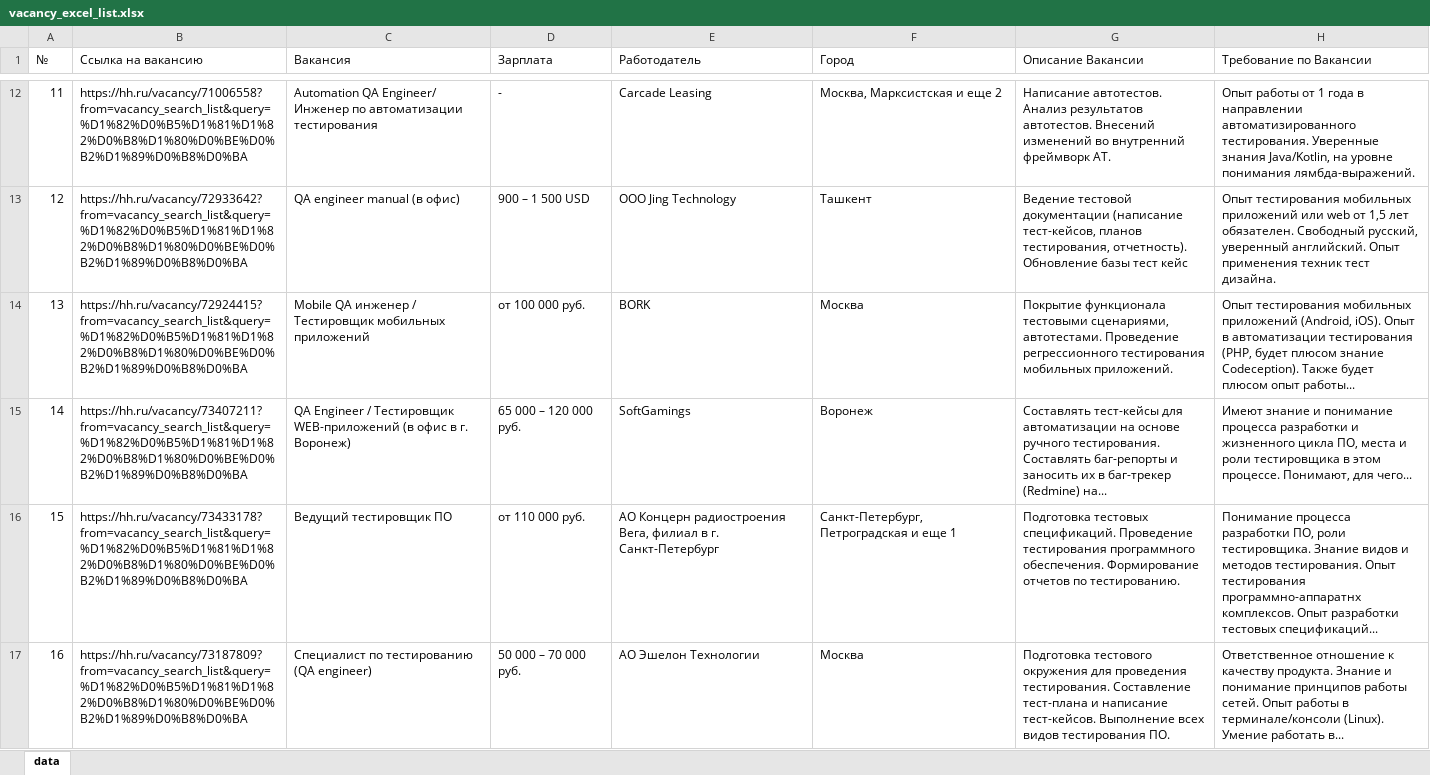
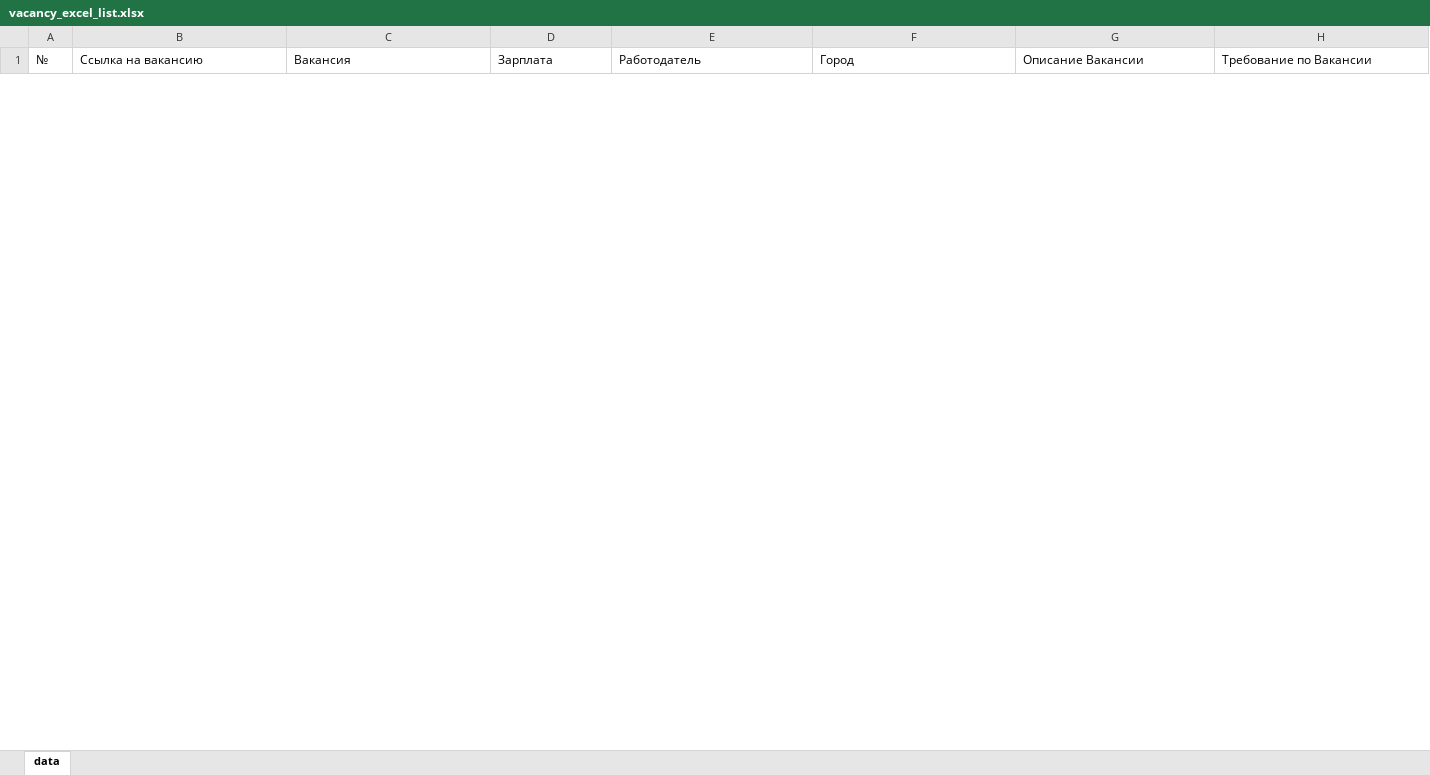
Before and after one commit to FaridKer/my_first_telegram_bot, an Excel workbook: vacancy_excel_list.xlsx, sheet data, drawn as a sheet; only a part is shown, gaps mark what is left out; values as stored, in another font and other column widths than the file's, no borders; removed rows and columns are numbered as before the commit, all else as after; the diff covers the shown part only; the diff names each change by its address in the sheet, - before the commit and + after, or states it on an @@ line.

```diff
--- a/vacancy_excel_list.xlsx (sheet data)
+++ b/vacancy_excel_list.xlsx (sheet data)
-row 12: 11 | https://hh.ru/vacancy/71006558?from=vacancy_search_list&query=%D1%82%D0%B5%D1%81%D1%82%D0%B8%D1%80%D0%BE%D0%B2%D1%89%D0%B8%D0%BA | Automation QA Engineer/ Инженер по автоматизации тестирования | - | Carcade Leasing | Москва, Марксистская и еще 2 | Написание автотестов. Анализ результатов автотестов. Внесений изменений во внутренний фреймворк АТ. | Опыт работы от 1 года в направлении автоматизированного тестирования. Уверенные знания Java/Kotlin, на уровне понимания лямбда-выражений.
-row 13: 12 | https://hh.ru/vacancy/72933642?from=vacancy_search_list&query=%D1%82%D0%B5%D1%81%D1%82%D0%B8%D1%80%D0%BE%D0%B2%D1%89%D0%B8%D0%BA | QA engineer manual (в офис) | 900 – 1 500 USD | ООО Jing Technology | Ташкент | Ведение тестовой документации (написание тест-кейсов, планов тестирования, отчетность). Обновление базы тест кейс | Опыт тестирования мобильных приложений или web от 1,5 лет обязателен. Свободный русский, уверенный английский. Опыт применения техник тест дизайна.
-row 14: 13 | https://hh.ru/vacancy/72924415?from=vacancy_search_list&query=%D1%82%D0%B5%D1%81%D1%82%D0%B8%D1%80%D0%BE%D0%B2%D1%89%D0%B8%D0%BA | Mobile QA инженер / Тестировщик мобильных приложений | от 100 000 руб. | BORK | Москва | Покрытие функционала тестовыми сценариями, автотестами. Проведение регрессионного тестирования мобильных приложений. | Опыт тестирования мобильных приложений (Android, iOS). Опыт в автоматизации тестирования (PHP, будет плюсом знание Codeception). Также будет плюсом опыт работы...
-row 15: 14 | https://hh.ru/vacancy/73407211?from=vacancy_search_list&query=%D1%82%D0%B5%D1%81%D1%82%D0%B8%D1%80%D0%BE%D0%B2%D1%89%D0%B8%D0%BA | QA Engineer / Тестировщик WEB-приложений (в офис в г. Воронеж) | 65 000 – 120 000 руб. | SoftGamings | Воронеж | Составлять тест-кейсы для автоматизации на основе ручного тестирования. Составлять баг-репорты и заносить их в баг-трекер (Redmine) на... | Имеют знание и понимание процесса разработки и жизненного цикла ПО, места и роли тестировщика в этом процессе. Понимают, для чего...
-row 16: 15 | https://hh.ru/vacancy/73433178?from=vacancy_search_list&query=%D1%82%D0%B5%D1%81%D1%82%D0%B8%D1%80%D0%BE%D0%B2%D1%89%D0%B8%D0%BA | Ведущий тестировщик ПО | от 110 000 руб. | АО Концерн радиостроения Вега, филиал в г. Санкт-Петербург | Санкт-Петербург, Петроградская и еще 1 | Подготовка тестовых спецификаций. Проведение тестирования программного обеспечения. Формирование отчетов по тестированию. | Понимание процесса разработки ПО, роли тестировщика. Знание видов и методов тестирования. Опыт тестирования программно-аппаратнх комплексов. Опыт разработки тестовых спецификаций...
-row 17: 16 | https://hh.ru/vacancy/73187809?from=vacancy_search_list&query=%D1%82%D0%B5%D1%81%D1%82%D0%B8%D1%80%D0%BE%D0%B2%D1%89%D0%B8%D0%BA | Специалист по тестированию (QA engineer) | 50 000 – 70 000 руб. | АО Эшелон Технологии | Москва | Подготовка тестового окружения для проведения тестирования. Составление тест-плана и написание тест-кейсов. Выполнение всех видов тестирования ПО. | Ответственное отношение к качеству продукта. Знание и понимание принципов работы сетей. Опыт работы в терминале/консоли (Linux). Умение работать в...
```
Also changed, not shown: 1 added row and 14 removed rows elsewhere in this sheet, 2 other files.
